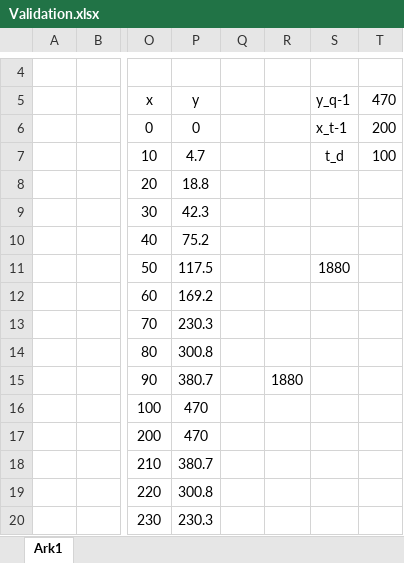
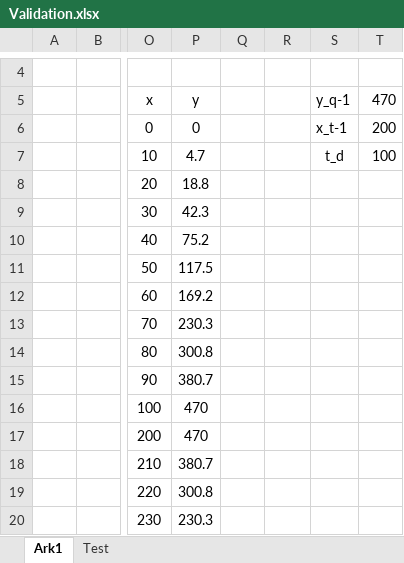
Before and after one commit to Kcsorensen/FireSafetyTools, an Excel workbook: Dokumentation/Design Fire Creator/Validation.xlsx, sheet Ark1, drawn as a sheet; only a part is shown, gaps mark what is left out; values as stored, in another font and other column widths than the file's, no borders; charts and pictures not drawn; the diff names each change by its address in the sheet, - before the commit and + after, or states it on an @@ line.

```diff
--- a/Dokumentation/Design Fire Creator/Validation.xlsx (sheet Ark1)
+++ b/Dokumentation/Design Fire Creator/Validation.xlsx (sheet Ark1)
+sheet tab: Test
-S11: 1880
+S11: (empty)
-R15: 1880
+R15: (empty)
```
Also changed, not shown: charts or pictures, 14 other files.
